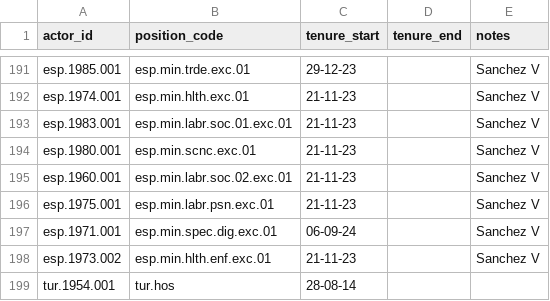
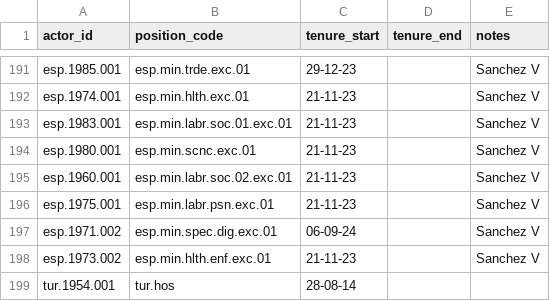
Before and after one commit to globalnarratives/event_engine_v1.0, a CSV file: seed_data/tenure_codes.csv, drawn as a sheet; only a part is shown, gaps mark what is left out; the diff covers the shown part only.

```diff
--- a/seed_data/tenure_codes.csv
+++ b/seed_data/tenure_codes.csv
@@ -196,3 +196,3 @@ esp.1960.001,esp.min.labr.soc.02.exc.01,21-11-23,,Sanchez V
 esp.1975.001,esp.min.labr.psn.exc.01,21-11-23,,Sanchez V
-esp.1971.001,esp.min.spec.dig.exc.01,06-09-24,,Sanchez V
+esp.1971.002,esp.min.spec.dig.exc.01,06-09-24,,Sanchez V
 esp.1973.002,esp.min.hlth.enf.exc.01,21-11-23,,Sanchez V
```
Also changed, not shown: 19 added rows and 8 edited cells elsewhere in this file, seed_data/actor_codes.csv, seed_data/institution_codes.csv, 3 other files.
